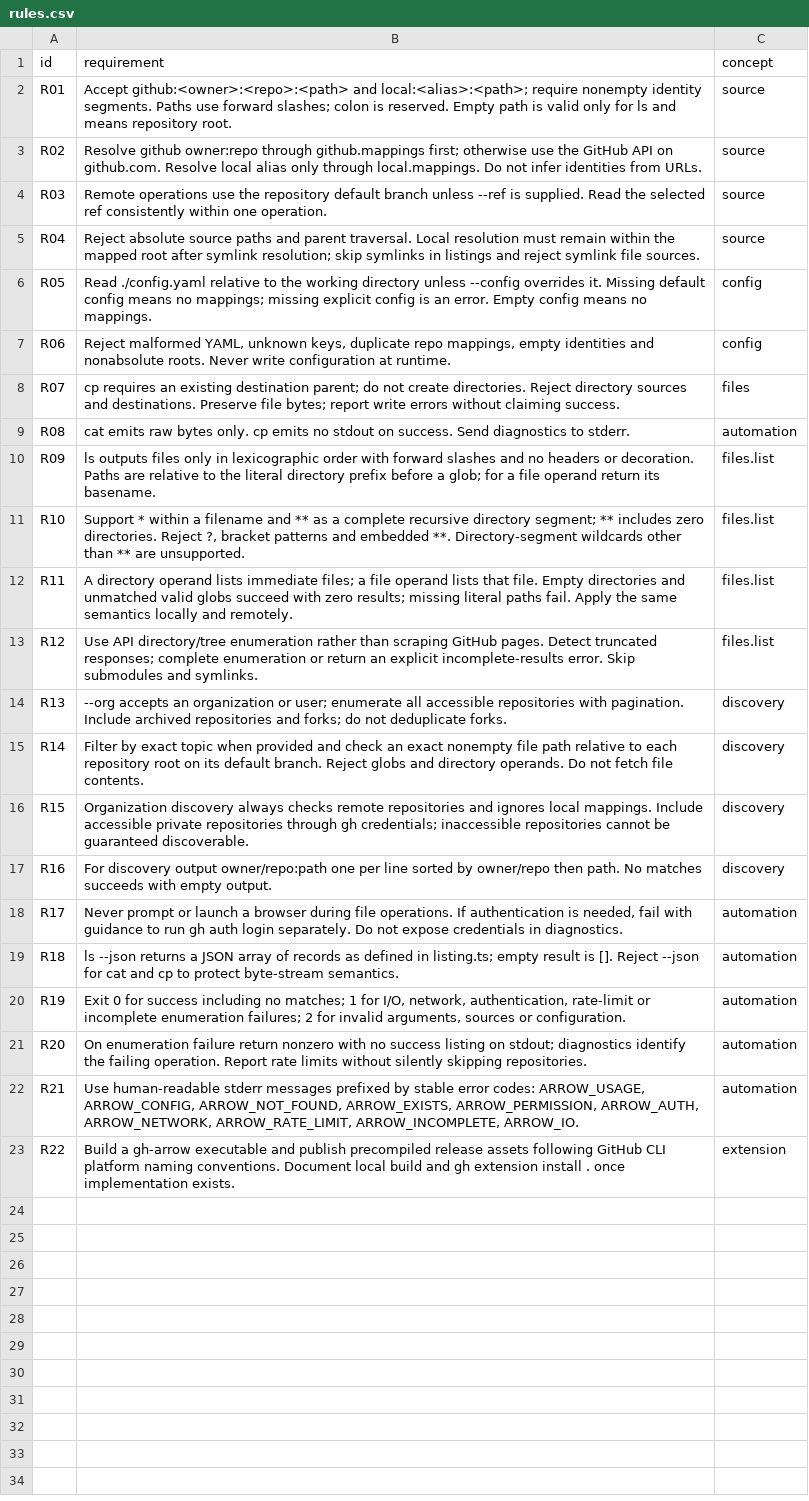
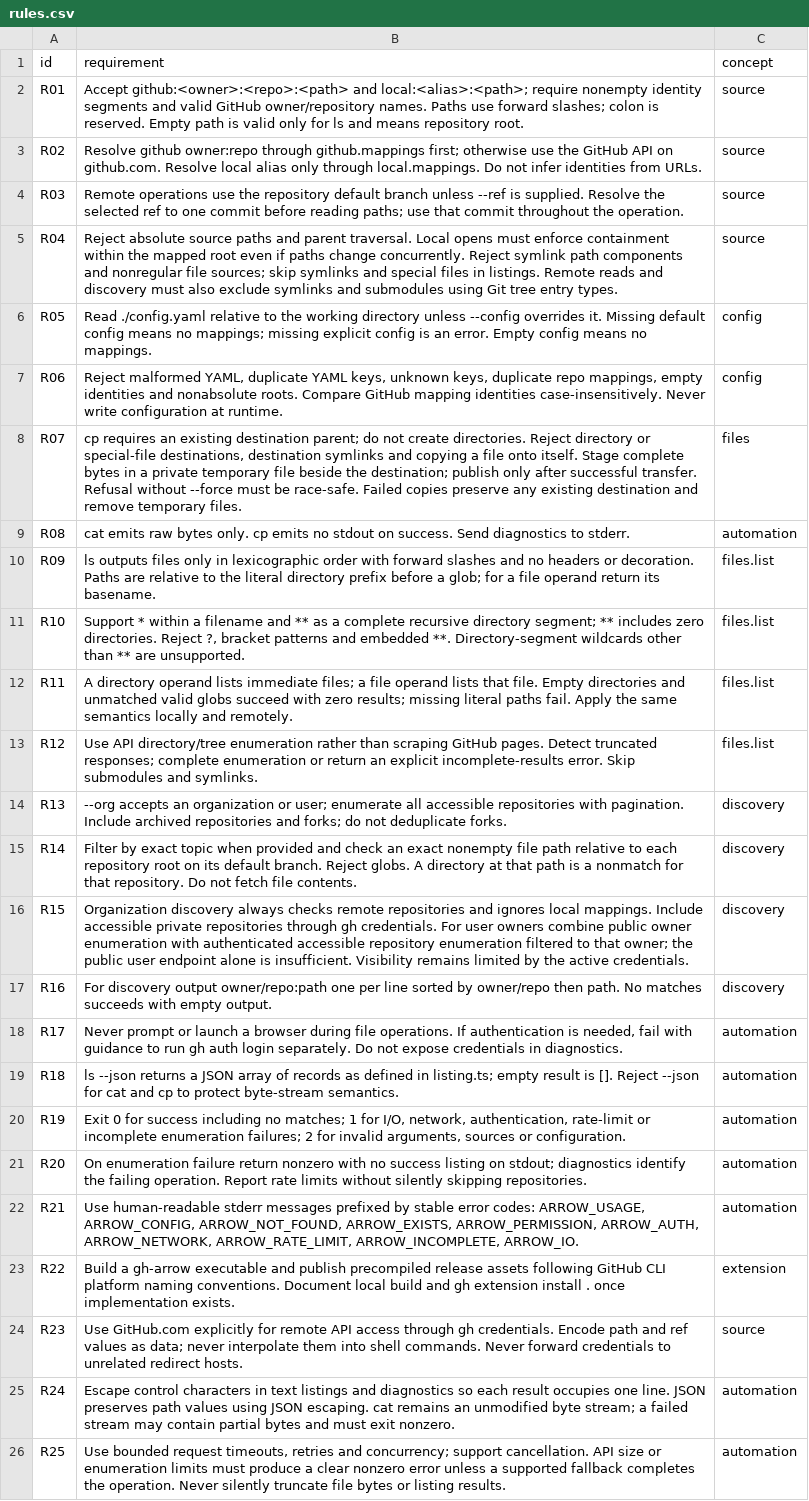
Before and after one commit to flarebyte/gh-arrow, a CSV file: doc/design-meta/examples/rules.csv, drawn as a sheet.

```diff
--- a/doc/design-meta/examples/rules.csv
+++ b/doc/design-meta/examples/rules.csv
@@ -1,9 +1,9 @@
 id,requirement,concept
-R01,Accept github:<owner>:<repo>:<path> and local:<alias>:<path>; require nonempty identity segments. Paths use forward slashes; colon is reserved. Empty path is valid only for ls and means repository root.,source
+R01,Accept github:<owner>:<repo>:<path> and local:<alias>:<path>; require nonempty identity segments and valid GitHub owner/repository names. Paths use forward slashes; colon is reserved. Empty path is valid only for ls and means repository root.,source
 R02,Resolve github owner:repo through github.mappings first; otherwise use the GitHub API on github.com. Resolve local alias only through local.mappings. Do not infer identities from URLs.,source
-R03,Remote operations use the repository default branch unless --ref is supplied. Read the selected ref consistently within one operation.,source
-R04,Reject absolute source paths and parent traversal. Local resolution must remain within the mapped root after symlink resolution; skip symlinks in listings and reject symlink file sources.,source
+R03,Remote operations use the repository default branch unless --ref is supplied. Resolve the selected ref to one commit before reading paths; use that commit throughout the operation.,source
+R04,Reject absolute source paths and parent traversal. Local opens must enforce containment within the mapped root even if paths change concurrently. Reject symlink path components and nonregular file sources; skip symlinks and special files in listings. Remote reads and discovery must also exclude symlinks and submodules using Git tree entry types.,source
 R05,Read ./config.yaml relative to the working directory unless --config overrides it. Missing default config means no mappings; missing explicit config is an error. Empty config means no mappings.,config
-R06,"Reject malformed YAML, unknown keys, duplicate repo mappings, empty identities and nonabsolute roots. Never write configuration at runtime.",config
-R07,cp requires an existing destination parent; do not create directories. Reject directory sources and destinations. Preserve file bytes; report write errors without claiming success.,files
+R06,"Reject malformed YAML, duplicate YAML keys, unknown keys, duplicate repo mappings, empty identities and nonabsolute roots. Compare GitHub mapping identities case-insensitively. Never write configuration at runtime.",config
+R07,"cp requires an existing destination parent; do not create directories. Reject directory or special-file destinations, destination symlinks and copying a file onto itself. Stage complete bytes in a private temporary file beside the destination; publish only after successful transfer. Refusal without --force must be race-safe. Failed copies preserve any existing destination and remove temporary files.",files
 R08,cat emits raw bytes only. cp emits no stdout on success. Send diagnostics to stderr.,automation
@@ -14,4 +14,4 @@ R12,Use API directory/tree enumeration rather than scraping GitHub pages. Detect
 R13,--org accepts an organization or user; enumerate all accessible repositories with pagination. Include archived repositories and forks; do not deduplicate forks.,discovery
-R14,Filter by exact topic when provided and check an exact nonempty file path relative to each repository root on its default branch. Reject globs and directory operands. Do not fetch file contents.,discovery
-R15,Organization discovery always checks remote repositories and ignores local mappings. Include accessible private repositories through gh credentials; inaccessible repositories cannot be guaranteed discoverable.,discovery
+R14,Filter by exact topic when provided and check an exact nonempty file path relative to each repository root on its default branch. Reject globs. A directory at that path is a nonmatch for that repository. Do not fetch file contents.,discovery
+R15,Organization discovery always checks remote repositories and ignores local mappings. Include accessible private repositories through gh credentials. For user owners combine public owner enumeration with authenticated accessible repository enumeration filtered to that owner; the public user endpoint alone is insufficient. Visibility remains limited by the active credentials.,discovery
 R16,For discovery output owner/repo:path one per line sorted by owner/repo then path. No matches succeeds with empty output.,discovery
@@ -23 +23,4 @@ R21,"Use human-readable stderr messages prefixed by stable error codes: ARROW_US
 R22,Build a gh-arrow executable and publish precompiled release assets following GitHub CLI platform naming conventions. Document local build and gh extension install . once implementation exists.,extension
+R23,Use GitHub.com explicitly for remote API access through gh credentials. Encode path and ref values as data; never interpolate them into shell commands. Never forward credentials to unrelated redirect hosts.,source
+R24,Escape control characters in text listings and diagnostics so each result occupies one line. JSON preserves path values using JSON escaping. cat remains an unmodified byte stream; a failed stream may contain partial bytes and must exit nonzero.,automation
+R25,"Use bounded request timeouts, retries and concurrency; support cancellation. API size or enumeration limits must produce a clear nonzero error unless a supported fallback completes the operation. Never silently truncate file bytes or listing results.",automation
```
Also changed, not shown: doc/design-meta/examples/acceptance.csv, doc/design-meta/examples/commands.csv, 24 other files.
